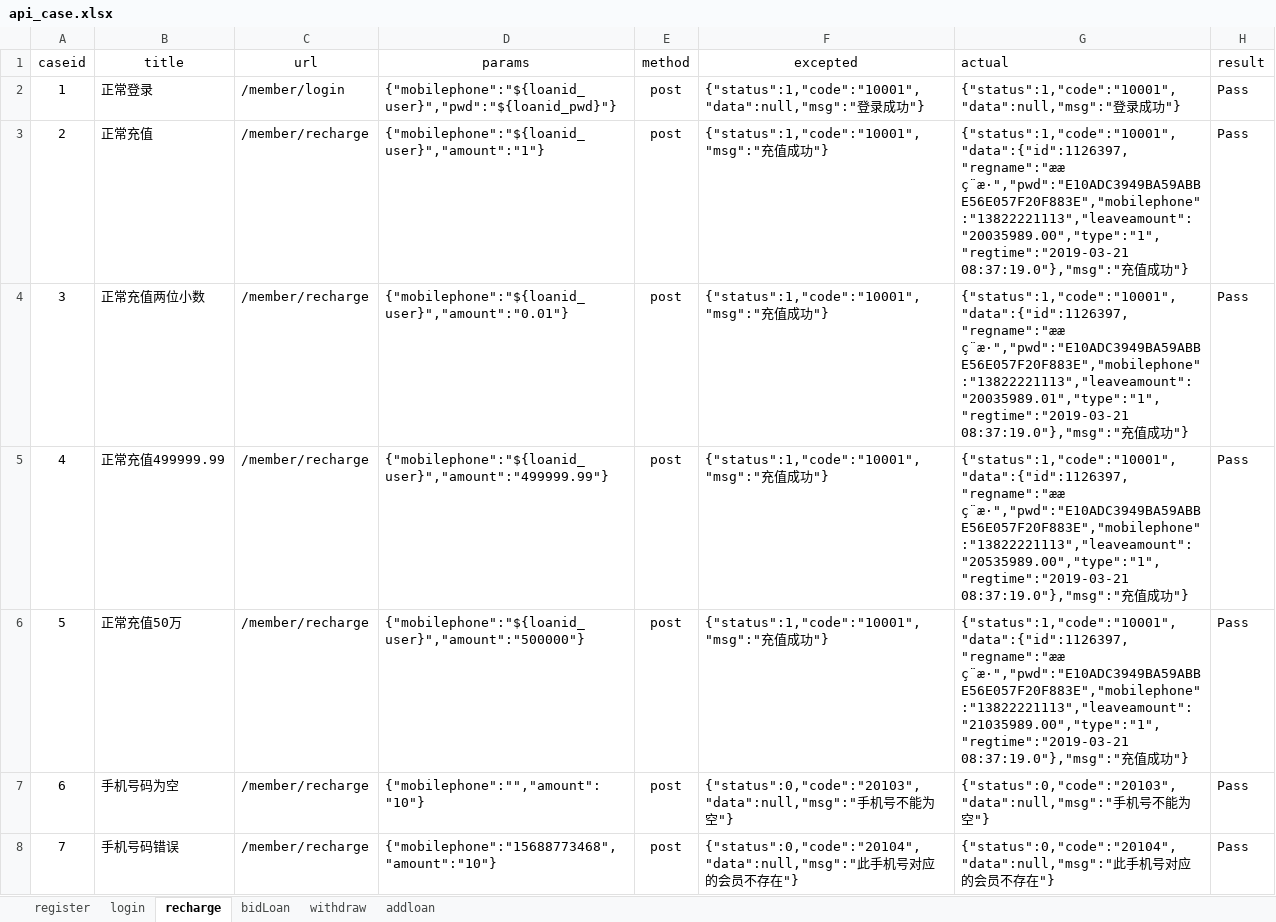
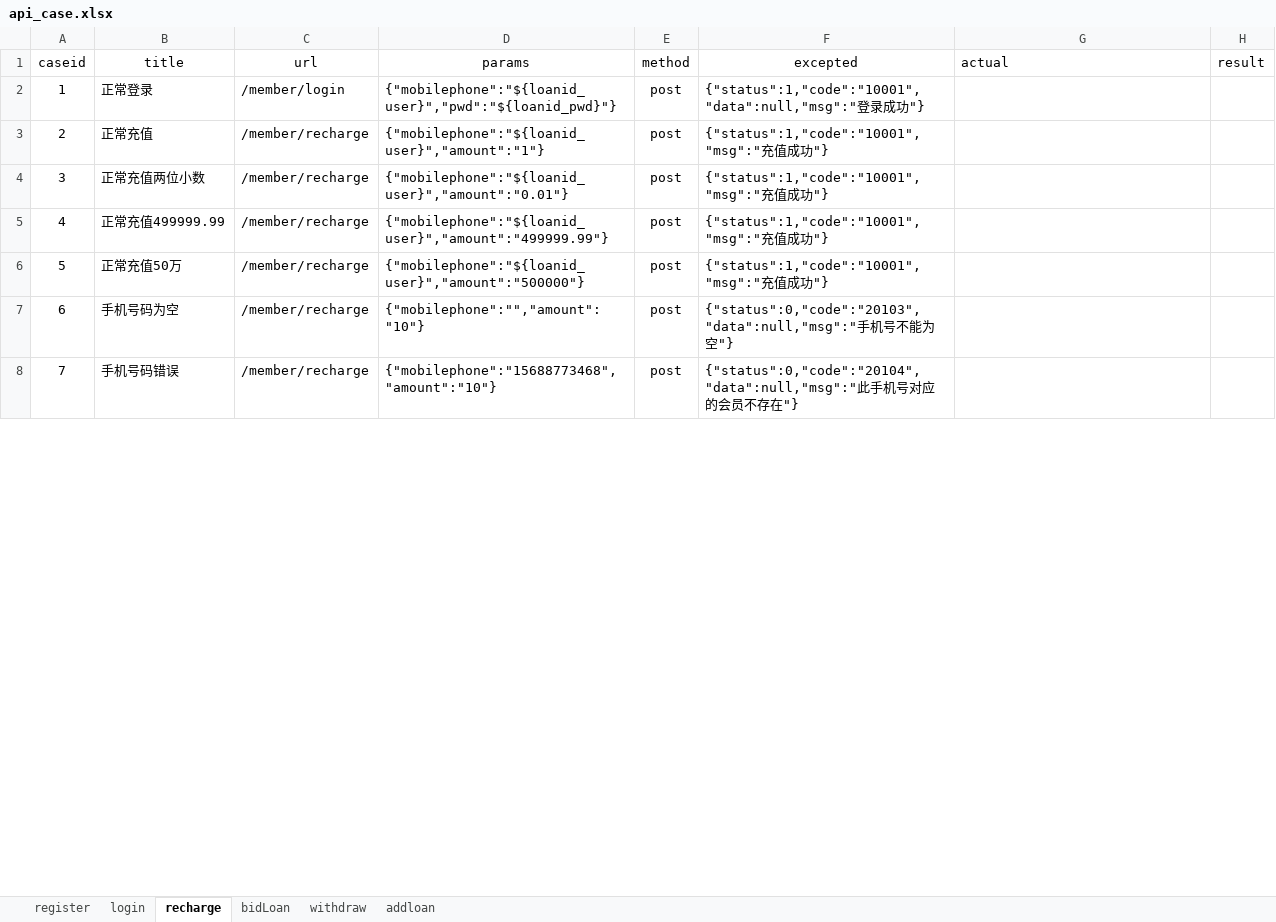
Before and after one commit to zjunbin/ApiTesting, an Excel workbook: datas/api_case.xlsx, sheet recharge, drawn as a sheet; only a part is shown; values as stored, in another font and other column widths than the file's, no borders; the diff covers the shown part only; the diff names each change by its address in the sheet, - before the commit and + after, or states it on an @@ line.

```diff
--- a/datas/api_case.xlsx (sheet recharge)
+++ b/datas/api_case.xlsx (sheet recharge)
-G2 (actual): {"status":1,"code":"10001","data":null,"msg":"登录成功"}
+G2 (actual): (empty)
-H2:H8 (result): Pass
+H2:H8 (result): (empty)
-G3 (actual): {"status":1,"code":"10001","data":{"id":1126397,"regname":"ææ ç¨æ·","pwd":"E10ADC3949BA59ABBE56E057F20F883E","mobilephone":"13822221113","leaveamount":"20035989.00","type":"1","regtime":"2019-03-21 08:37:19.0"},"msg":"充值成功"}
+G3 (actual): (empty)
-G4 (actual): {"status":1,"code":"10001","data":{"id":1126397,"regname":"ææ ç¨æ·","pwd":"E10ADC3949BA59ABBE56E057F20F883E","mobilephone":"13822221113","leaveamount":"20035989.01","type":"1","regtime":"2019-03-21 08:37:19.0"},"msg":"充值成功"}
+G4 (actual): (empty)
-G5 (actual): {"status":1,"code":"10001","data":{"id":1126397,"regname":"ææ ç¨æ·","pwd":"E10ADC3949BA59ABBE56E057F20F883E","mobilephone":"13822221113","leaveamount":"20535989.00","type":"1","regtime":"2019-03-21 08:37:19.0"},"msg":"充值成功"}
+G5 (actual): (empty)
-G6 (actual): {"status":1,"code":"10001","data":{"id":1126397,"regname":"ææ ç¨æ·","pwd":"E10ADC3949BA59ABBE56E057F20F883E","mobilephone":"13822221113","leaveamount":"21035989.00","type":"1","regtime":"2019-03-21 08:37:19.0"},"msg":"充值成功"}
+G6 (actual): (empty)
-G7 (actual): {"status":0,"code":"20103","data":null,"msg":"手机号不能为空"}
+G7 (actual): (empty)
-G8 (actual): {"status":0,"code":"20104","data":null,"msg":"此手机号对应的会员不存在"}
+G8 (actual): (empty)
```
Also changed, not shown: 14 edited cells elsewhere in this sheet, sheet addloan, sheet bidLoan, sheet withdraw, sheet register, sheet login, 10 other files.
